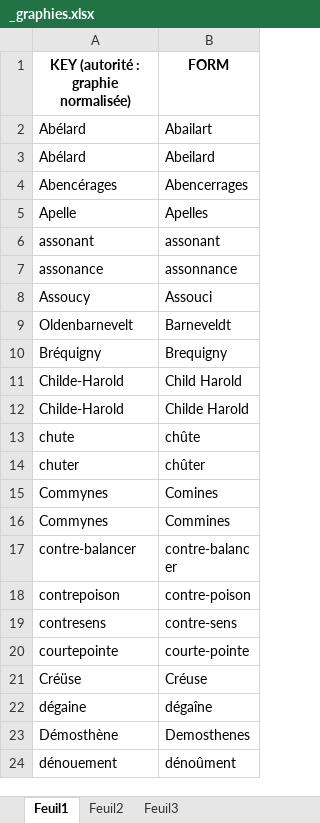
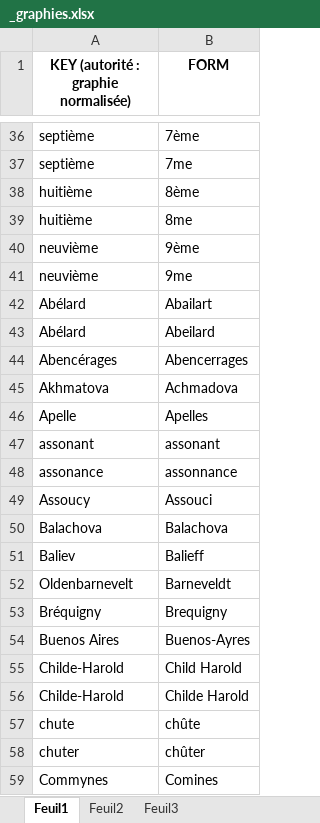
Before and after one commit to OBVIL/critique, an Excel workbook: _graphies.xlsx, sheet Feuil1, drawn as a sheet; only a part is shown, gaps mark what is left out; the shorter side is filled out with more unchanged rows; values as stored, in another font and other column widths than the file's, no borders; conditional formats not drawn; the diff covers the shown part only; the diff names each change by its address in the sheet, - before the commit and + after, or states it on an @@ line.

```diff
--- a/_graphies.xlsx (sheet Feuil1)
+++ b/_graphies.xlsx (sheet Feuil1)
+row 36: septième | 7ème
+row 37: septième | 7me
+row 38: huitième | 8ème
+row 39: huitième | 8me
+row 40: neuvième | 9ème
+row 41: neuvième | 9me
+row 45: Akhmatova | Achmadova
+row 50: Balachova | Balachova
+row 51: Baliev | Balieff
+row 54: Buenos Aires | Buenos-Ayres
```
Also changed, not shown: 196 added rows, 9 removed rows, 6 moved rows and 4 edited cells elsewhere in this sheet.
